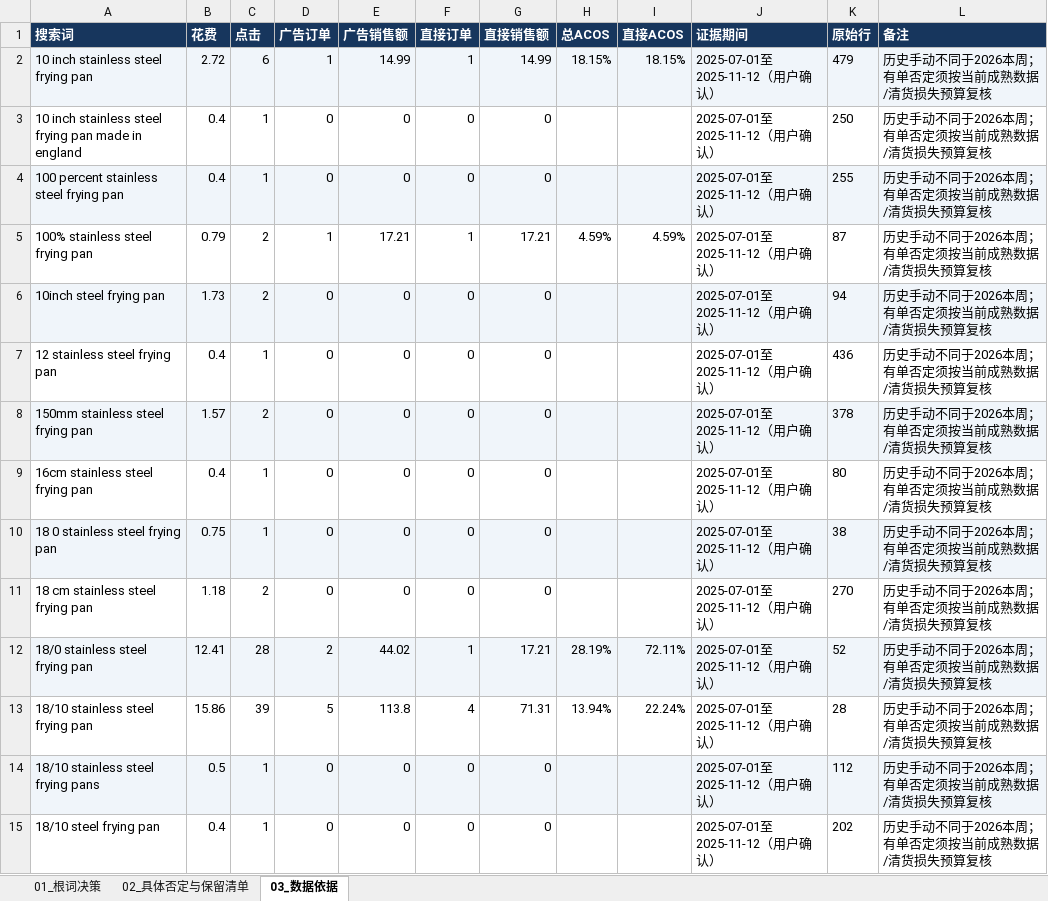
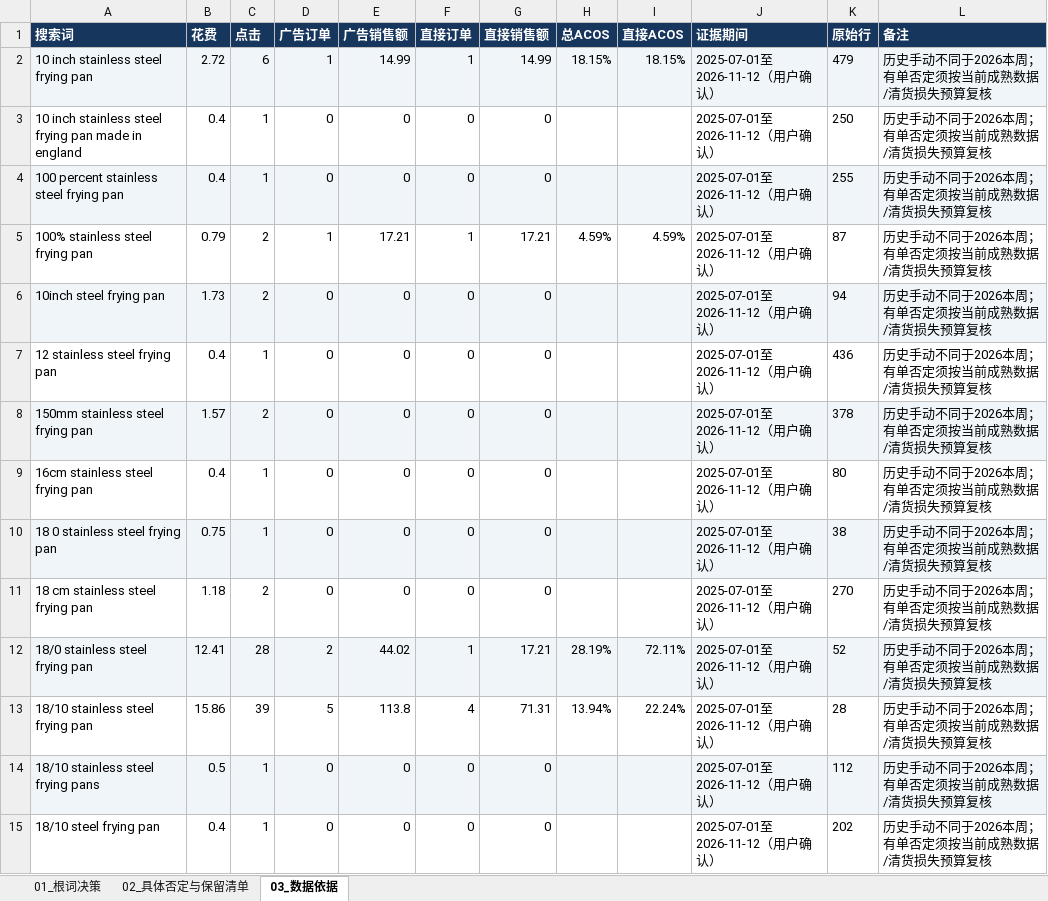
Before and after one commit to JaneHxh/AD-uk, an Excel workbook: reports/B0DX23K4NK/B0DX23K4NK_否定清单补充_20261113.xlsx, sheet 03_数据依据, drawn as a sheet; only a part is shown; values as stored, in another font and other column widths than the file's, no borders; the diff covers the shown part only; the diff names each change by its address in the sheet, - before the commit and + after, or states it on an @@ line.

```diff
--- a/reports/B0DX23K4NK/B0DX23K4NK_否定清单补充_20261113.xlsx (sheet 03_数据依据)
+++ b/reports/B0DX23K4NK/B0DX23K4NK_否定清单补充_20261113.xlsx (sheet 03_数据依据)
-J2:J15 (证据期间): 2025-07-01至2025-11-12（用户确认）
+J2:J15 (证据期间): 2025-07-01至2026-11-12（用户确认）
```
Also changed, not shown: 463 edited cells elsewhere in this sheet, sheet 02_具体否定与保留清单, reports/B0DX23K4NK/英国站_下周运营计划_2026-11-13.xlsx, 5 other files.
